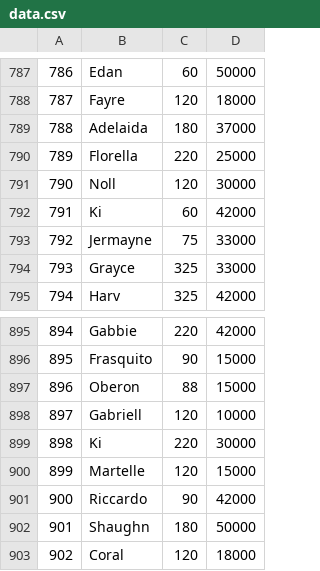
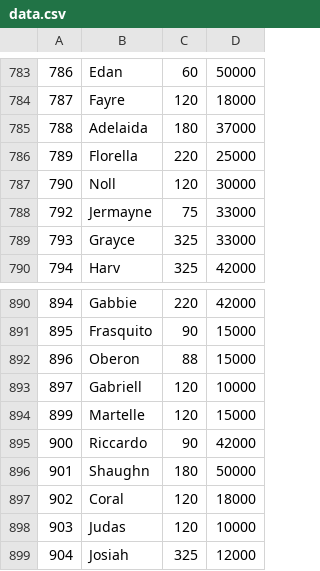
Before and after one commit to Ismael29/tp_laboratorio_1, a CSV file: TP3/data.csv, drawn as a sheet; only a part is shown, gaps mark what is left out; the shorter side is filled out with more unchanged rows; the diff covers the shown part only; the diff names each change by its address in the sheet, - before the commit and + after, or states it on an @@ line.

```diff
--- a/TP3/data.csv
+++ b/TP3/data.csv
-row 792: 791 | Ki | 60 | 42000
-row 899: 898 | Ki | 220 | 30000
```
Also changed, not shown: 4 removed rows, 3 edited cells and row numbers in column A elsewhere in this file, 11 other files.
